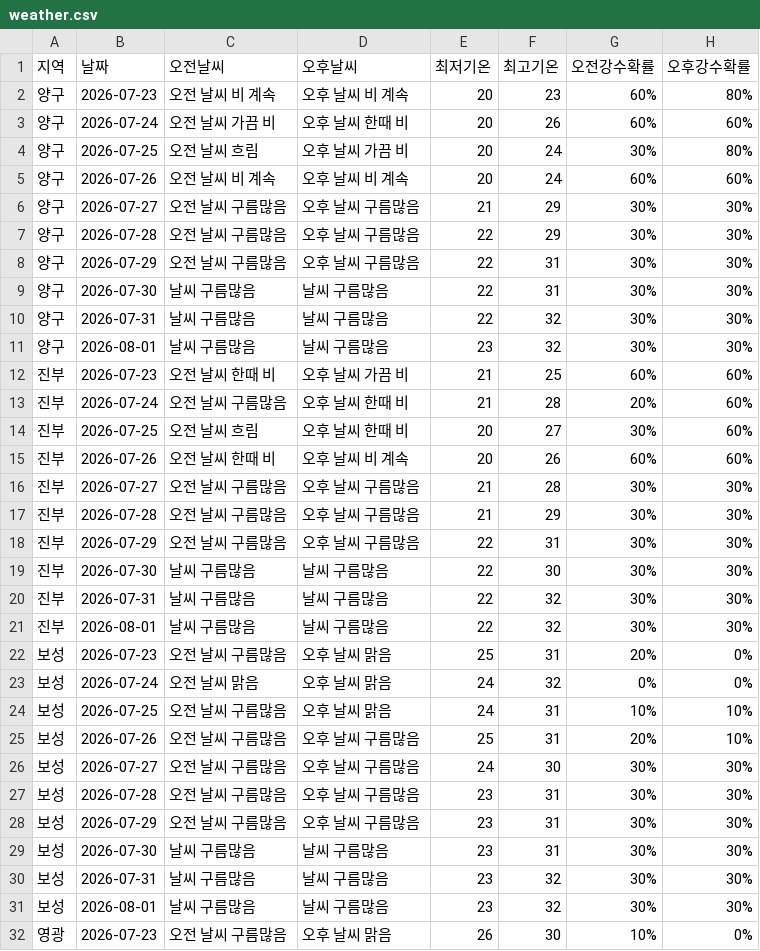
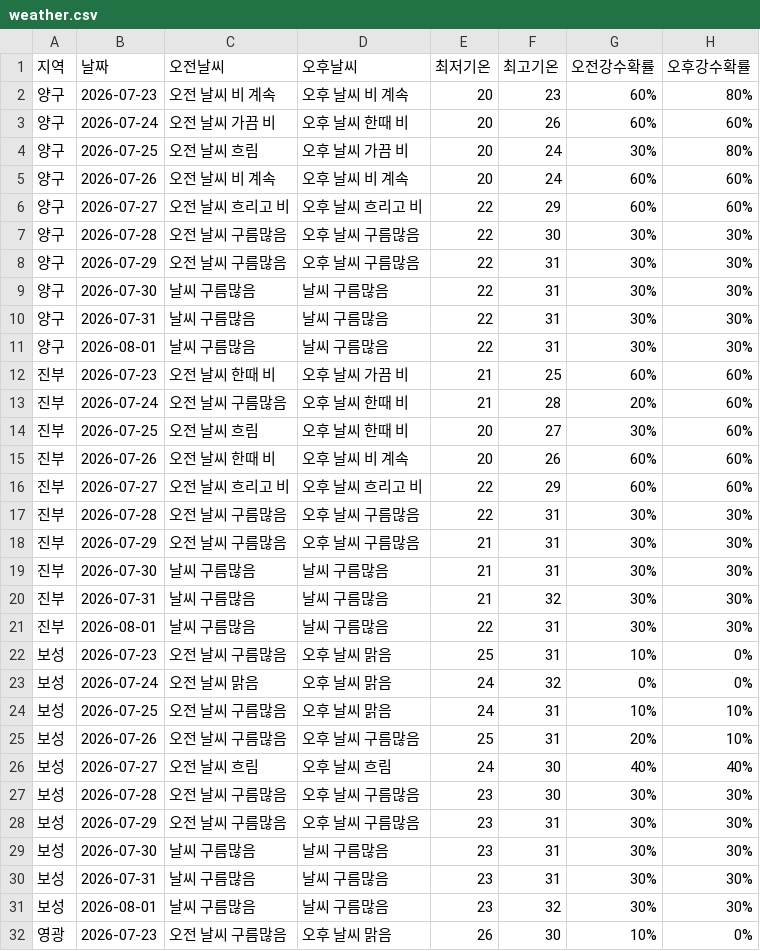
Before and after one commit to wngml7055/potato-times, a CSV file: data/weather.csv, drawn as a sheet; only a part is shown; the diff covers the shown part only.

```diff
--- a/data/weather.csv
+++ b/data/weather.csv
@@ -5,8 +5,8 @@
 양구,2026-07-26,오전 날씨 비 계속,오후 날씨 비 계속,20,24,60%,60%
-양구,2026-07-27,오전 날씨 구름많음,오후 날씨 구름많음,21,29,30%,30%
-양구,2026-07-28,오전 날씨 구름많음,오후 날씨 구름많음,22,29,30%,30%
+양구,2026-07-27,오전 날씨 흐리고 비,오후 날씨 흐리고 비,22,29,60%,60%
+양구,2026-07-28,오전 날씨 구름많음,오후 날씨 구름많음,22,30,30%,30%
 양구,2026-07-29,오전 날씨 구름많음,오후 날씨 구름많음,22,31,30%,30%
 양구,2026-07-30,날씨 구름많음,날씨 구름많음,22,31,30%,30%
-양구,2026-07-31,날씨 구름많음,날씨 구름많음,22,32,30%,30%
-양구,2026-08-01,날씨 구름많음,날씨 구름많음,23,32,30%,30%
+양구,2026-07-31,날씨 구름많음,날씨 구름많음,22,31,30%,30%
+양구,2026-08-01,날씨 구름많음,날씨 구름많음,22,31,30%,30%
 진부,2026-07-23,오전 날씨 한때 비,오후 날씨 가끔 비,21,25,60%,60%
@@ -15,9 +15,9 @@
 진부,2026-07-26,오전 날씨 한때 비,오후 날씨 비 계속,20,26,60%,60%
-진부,2026-07-27,오전 날씨 구름많음,오후 날씨 구름많음,21,28,30%,30%
-진부,2026-07-28,오전 날씨 구름많음,오후 날씨 구름많음,21,29,30%,30%
-진부,2026-07-29,오전 날씨 구름많음,오후 날씨 구름많음,22,31,30%,30%
-진부,2026-07-30,날씨 구름많음,날씨 구름많음,22,30,30%,30%
-진부,2026-07-31,날씨 구름많음,날씨 구름많음,22,32,30%,30%
-진부,2026-08-01,날씨 구름많음,날씨 구름많음,22,32,30%,30%
-보성,2026-07-23,오전 날씨 구름많음,오후 날씨 맑음,25,31,20%,0%
+진부,2026-07-27,오전 날씨 흐리고 비,오후 날씨 흐리고 비,22,29,60%,60%
+진부,2026-07-28,오전 날씨 구름많음,오후 날씨 구름많음,22,31,30%,30%
+진부,2026-07-29,오전 날씨 구름많음,오후 날씨 구름많음,21,31,30%,30%
+진부,2026-07-30,날씨 구름많음,날씨 구름많음,21,31,30%,30%
+진부,2026-07-31,날씨 구름많음,날씨 구름많음,21,32,30%,30%
+진부,2026-08-01,날씨 구름많음,날씨 구름많음,22,31,30%,30%
+보성,2026-07-23,오전 날씨 구름많음,오후 날씨 맑음,25,31,10%,0%
 보성,2026-07-24,오전 날씨 맑음,오후 날씨 맑음,24,32,0%,0%
@@ -25,7 +25,7 @@
 보성,2026-07-26,오전 날씨 구름많음,오후 날씨 구름많음,25,31,20%,10%
-보성,2026-07-27,오전 날씨 구름많음,오후 날씨 구름많음,24,30,30%,30%
-보성,2026-07-28,오전 날씨 구름많음,오후 날씨 구름많음,23,31,30%,30%
+보성,2026-07-27,오전 날씨 흐림,오후 날씨 흐림,24,30,40%,40%
+보성,2026-07-28,오전 날씨 구름많음,오후 날씨 구름많음,23,30,30%,30%
 보성,2026-07-29,오전 날씨 구름많음,오후 날씨 구름많음,23,31,30%,30%
 보성,2026-07-30,날씨 구름많음,날씨 구름많음,23,31,30%,30%
-보성,2026-07-31,날씨 구름많음,날씨 구름많음,23,32,30%,30%
+보성,2026-07-31,날씨 구름많음,날씨 구름많음,23,31,30%,30%
 보성,2026-08-01,날씨 구름많음,날씨 구름많음,23,32,30%,30%
```
Also changed, not shown: 1 added row, 1 removed row and 22 edited cells elsewhere in this file.
